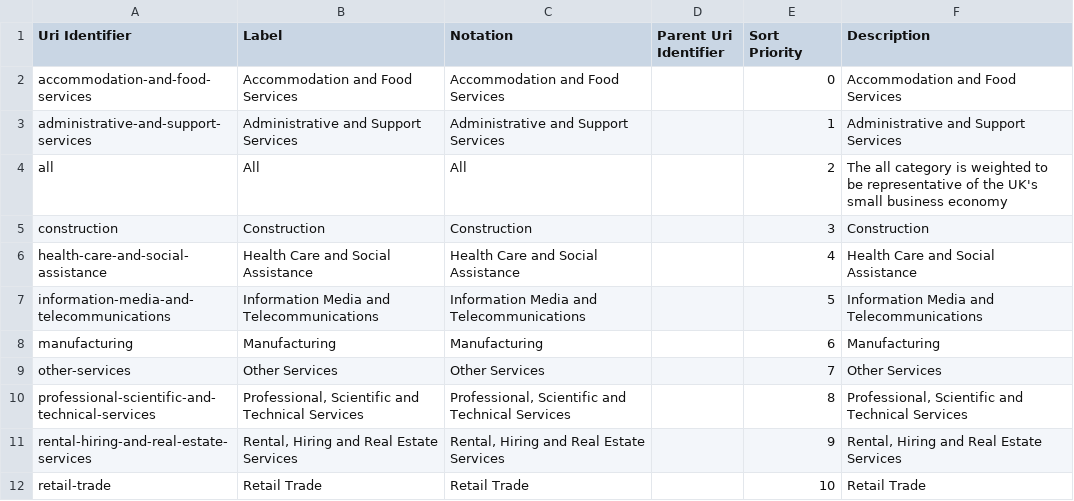
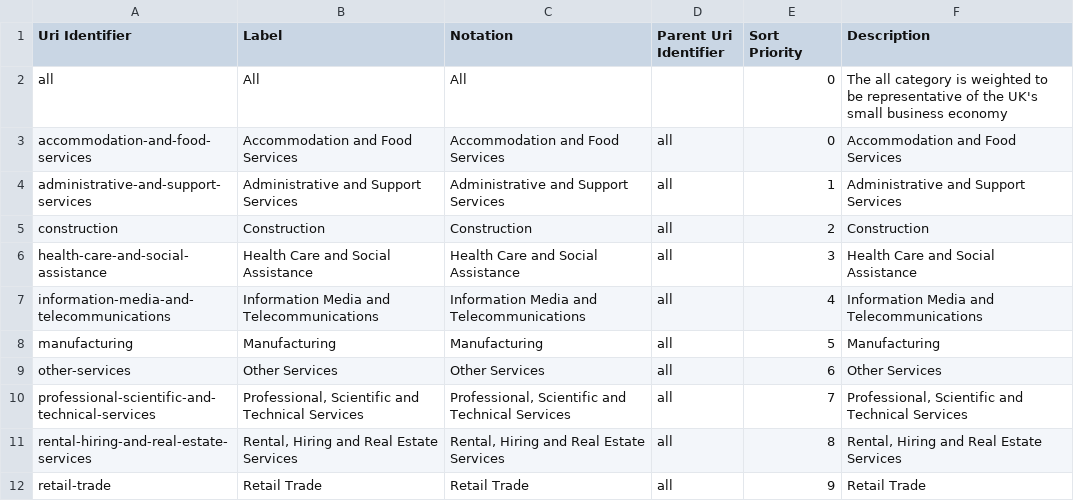
Before and after one commit to GSS-Cogs/ons-faster-economic-indicators, a CSV file: xero/out/industries.csv, drawn as a sheet.

```diff
--- a/xero/out/industries.csv
+++ b/xero/out/industries.csv
@@ -1,12 +1,12 @@
 Uri Identifier,Label,Notation,Parent Uri Identifier,Sort Priority,Description
-accommodation-and-food-services,Accommodation and Food Services,Accommodation and Food Services,,0,Accommodation and Food Services
-administrative-and-support-services,Administrative and Support Services,Administrative and Support Services,,1,Administrative and Support Services
-all,All,All,,2,The all category is weighted to be representative of the UK's small business economy
-construction,Construction,Construction,,3,Construction
-health-care-and-social-assistance,Health Care and Social Assistance,Health Care and Social Assistance,,4,Health Care and Social Assistance
-information-media-and-telecommunications,Information Media and Telecommunications,Information Media and Telecommunications,,5,Information Media and Telecommunications
-manufacturing,Manufacturing,Manufacturing,,6,Manufacturing
-other-services,Other Services,Other Services,,7,Other Services
-professional-scientific-and-technical-services,"Professional, Scientific and Technical Services","Professional, Scientific and Technical Services",,8,"Professional, Scientific and Technical Services"
-rental-hiring-and-real-estate-services,"Rental, Hiring and Real Estate Services","Rental, Hiring and Real Estate Services",,9,"Rental, Hiring and Real Estate Services"
-retail-trade,Retail Trade,Retail Trade,,10,Retail Trade
+all,All,All,,0,The all category is weighted to be representative of the UK's small business economy
+accommodation-and-food-services,Accommodation and Food Services,Accommodation and Food Services,all,0,Accommodation and Food Services
+administrative-and-support-services,Administrative and Support Services,Administrative and Support Services,all,1,Administrative and Support Services
+construction,Construction,Construction,all,2,Construction
+health-care-and-social-assistance,Health Care and Social Assistance,Health Care and Social Assistance,all,3,Health Care and Social Assistance
+information-media-and-telecommunications,Information Media and Telecommunications,Information Media and Telecommunications,all,4,Information Media and Telecommunications
+manufacturing,Manufacturing,Manufacturing,all,5,Manufacturing
+other-services,Other Services,Other Services,all,6,Other Services
+professional-scientific-and-technical-services,"Professional, Scientific and Technical Services","Professional, Scientific and Technical Services",all,7,"Professional, Scientific and Technical Services"
+rental-hiring-and-real-estate-services,"Rental, Hiring and Real Estate Services","Rental, Hiring and Real Estate Services",all,8,"Rental, Hiring and Real Estate Services"
+retail-trade,Retail Trade,Retail Trade,all,9,Retail Trade
```
Also changed, not shown: 4 other files.
